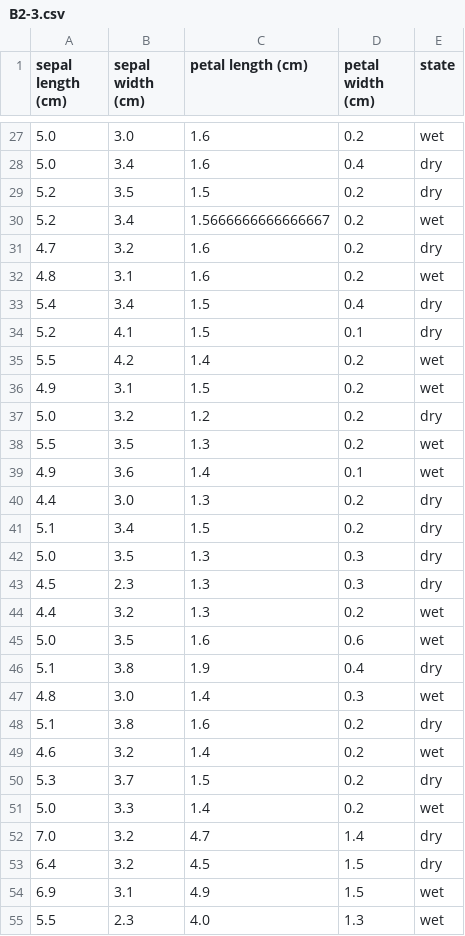
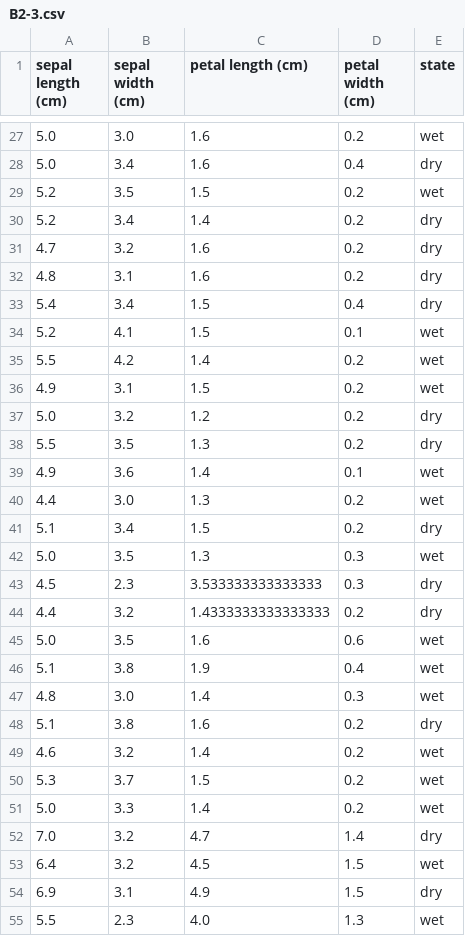
Before and after one commit to JoepBeurskens/Datacademy_Demo, a CSV file: Modules/M4_ML/answers/B2-3.csv, drawn as a sheet; only a part is shown, gaps mark what is left out; the diff covers the shown part only.

```diff
--- a/Modules/M4_ML/answers/B2-3.csv
+++ b/Modules/M4_ML/answers/B2-3.csv
@@ -28,8 +28,8 @@ sepal length (cm);sepal width (cm);petal length (cm);petal width (cm);state
 5.0;3.4;1.6;0.4;dry
-5.2;3.5;1.5;0.2;dry
-5.2;3.4;1.5666666666666667;0.2;wet
+5.2;3.5;1.5;0.2;wet
+5.2;3.4;1.4;0.2;dry
 4.7;3.2;1.6;0.2;dry
-4.8;3.1;1.6;0.2;wet
+4.8;3.1;1.6;0.2;dry
 5.4;3.4;1.5;0.4;dry
-5.2;4.1;1.5;0.1;dry
+5.2;4.1;1.5;0.1;wet
 5.5;4.2;1.4;0.2;wet
@@ -37,11 +37,11 @@ sepal length (cm);sepal width (cm);petal length (cm);petal width (cm);state
 5.0;3.2;1.2;0.2;dry
-5.5;3.5;1.3;0.2;wet
+5.5;3.5;1.3;0.2;dry
 4.9;3.6;1.4;0.1;wet
-4.4;3.0;1.3;0.2;dry
+4.4;3.0;1.3;0.2;wet
 5.1;3.4;1.5;0.2;dry
-5.0;3.5;1.3;0.3;dry
-4.5;2.3;1.3;0.3;dry
-4.4;3.2;1.3;0.2;wet
+5.0;3.5;1.3;0.3;wet
+4.5;2.3;3.533333333333333;0.3;dry
+4.4;3.2;1.4333333333333333;0.2;dry
 5.0;3.5;1.6;0.6;wet
-5.1;3.8;1.9;0.4;dry
+5.1;3.8;1.9;0.4;wet
 4.8;3.0;1.4;0.3;wet
@@ -49,7 +49,7 @@ sepal length (cm);sepal width (cm);petal length (cm);petal width (cm);state
 4.6;3.2;1.4;0.2;wet
-5.3;3.7;1.5;0.2;dry
+5.3;3.7;1.5;0.2;wet
 5.0;3.3;1.4;0.2;wet
 7.0;3.2;4.7;1.4;dry
-6.4;3.2;4.5;1.5;dry
-6.9;3.1;4.9;1.5;wet
+6.4;3.2;4.5;1.5;wet
+6.9;3.1;4.9;1.5;dry
 5.5;2.3;4.0;1.3;wet
```
Also changed, not shown: 53 edited cells elsewhere in this file, Modules/M4_ML/answers/B4-1.csv, Modules/M4_ML/answers/C1.csv, 1 other file.
